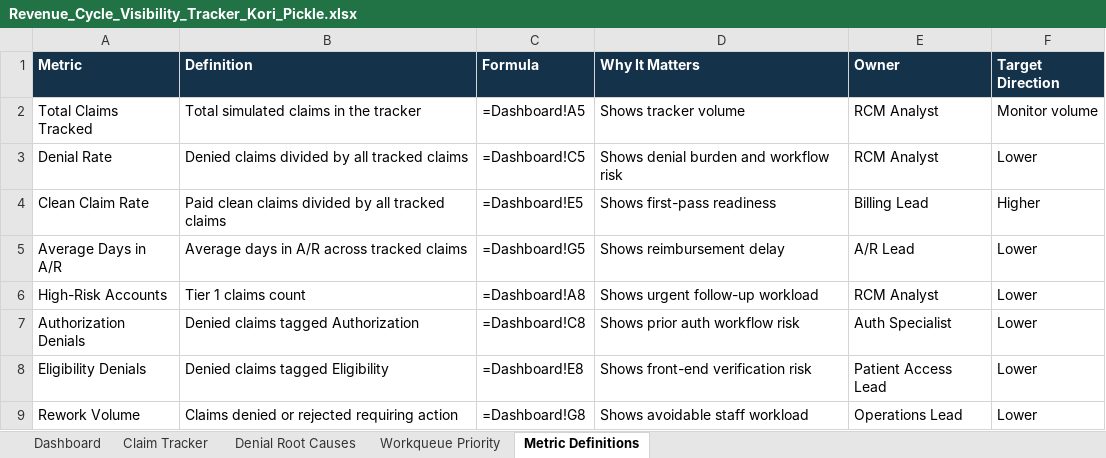
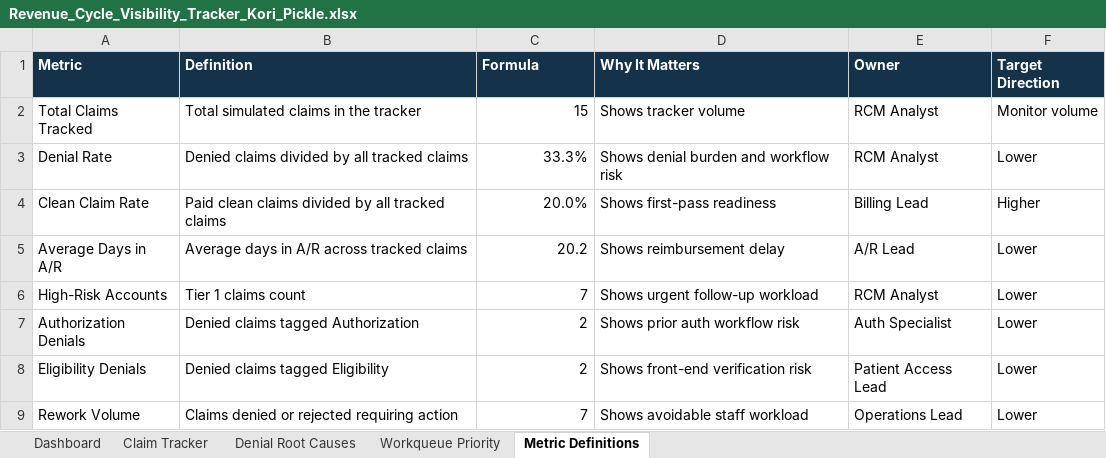
Before and after one commit to koripickle1101-TN/healthcare-operations-portfolio-hub, an Excel workbook: evidence/Revenue_Cycle_Visibility_Tracker_Kori_Pickle.xlsx, sheet Metric Definitions, drawn as a sheet; values as stored, in another font and other column widths than the file's, no borders; formulas without a stored value are shown as written; the diff names each change by its address in the sheet, - before the commit and + after, or states it on an @@ line.

```diff
--- a/evidence/Revenue_Cycle_Visibility_Tracker_Kori_Pickle.xlsx (sheet Metric Definitions)
+++ b/evidence/Revenue_Cycle_Visibility_Tracker_Kori_Pickle.xlsx (sheet Metric Definitions)
-C2 (Formula): =Dashboard!A5
+C2 (Formula): 15
-C3 (Formula): =Dashboard!C5
+C3 (Formula): 33.3%
-C4 (Formula): =Dashboard!E5
+C4 (Formula): 20.0%
-C5 (Formula): =Dashboard!G5
+C5 (Formula): 20.2
-C6 (Formula): =Dashboard!A8
+C6 (Formula): 7
-C7 (Formula): =Dashboard!C8
+C7 (Formula): 2
-C8 (Formula): =Dashboard!E8
+C8 (Formula): 2
-C9 (Formula): =Dashboard!G8
+C9 (Formula): 7
```
Also changed, not shown: sheet Dashboard, charts or pictures.
